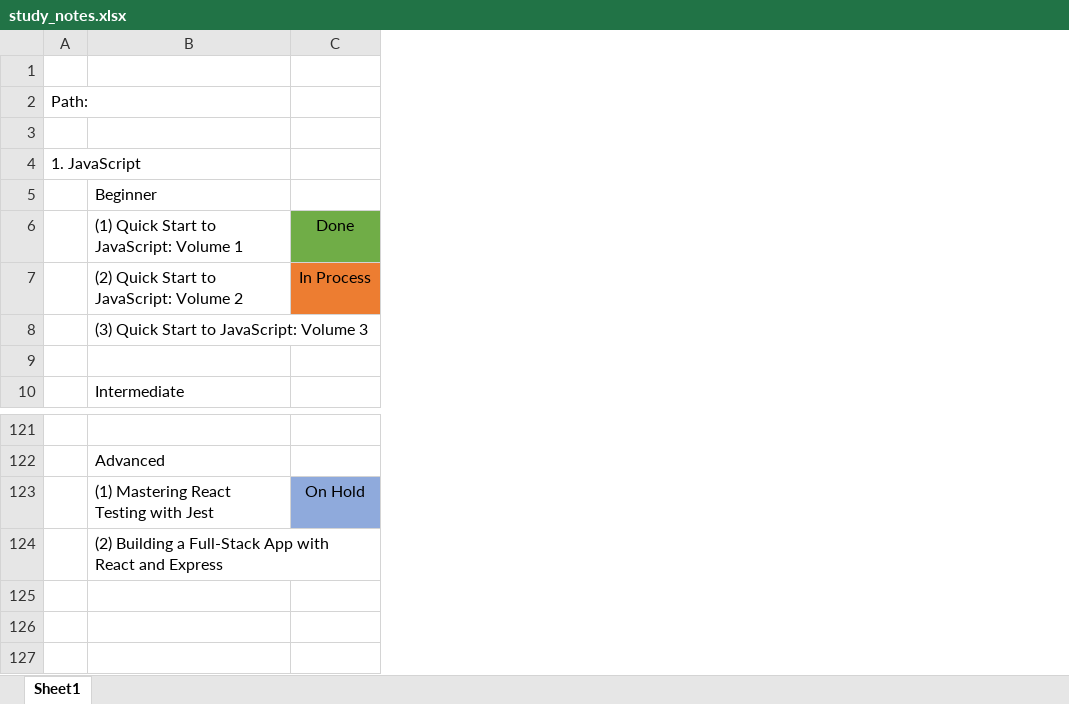
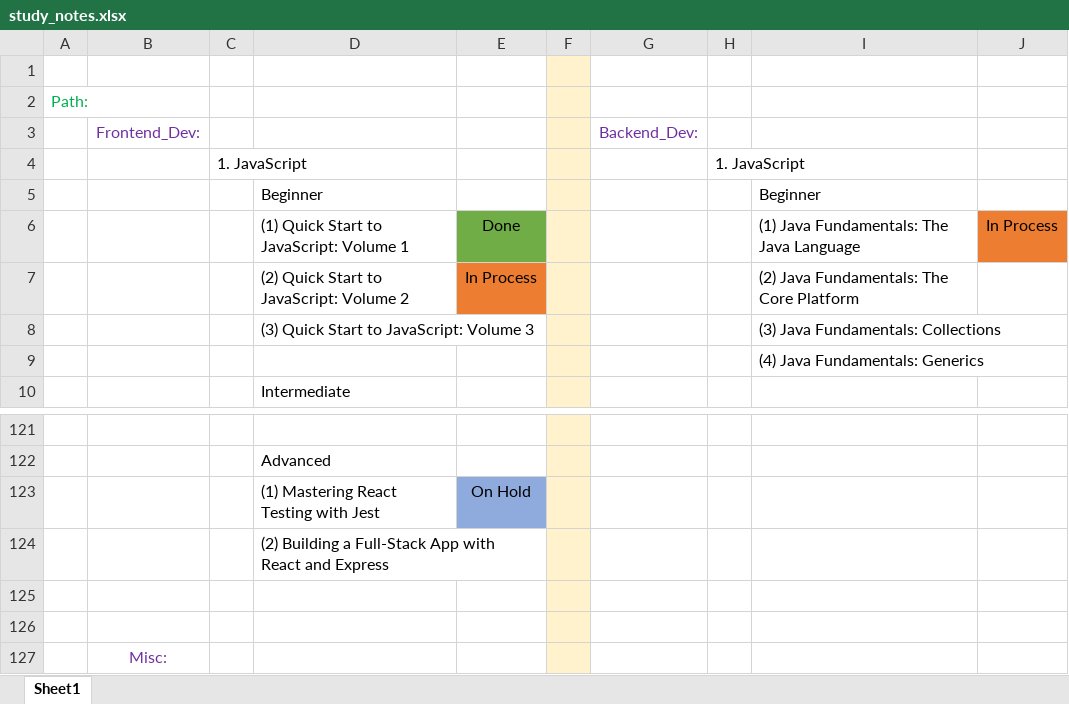
Before and after one commit to specter01wj/LAB-Pluralsight, an Excel workbook: study_notes.xlsx, sheet Sheet1, drawn as a sheet; only a part is shown, gaps mark what is left out; values as stored, in another font and other column widths than the file's, no borders; addresses are those after the commit; the diff names each change by its address in the sheet, - before the commit and + after, or states it on an @@ line.

```diff
--- a/study_notes.xlsx (sheet Sheet1)
+++ b/study_notes.xlsx (sheet Sheet1)
+column A, row 2: Path:
+column B, row 3: Frontend_Dev:
+column F, empty
+column G, row 3: Backend_Dev:
+column H, row 4: 1. JavaScript
+column I, rows 5-9: Beginner | (1) Java Fundamentals: The Java Language | (2) Java Fundamentals: The Core Platform | (3) Java Fundamentals: Collections | (4) Java Fundamentals: Generics
+column J, row 6: In Process
-C2: Path:
+C2: (empty)
-row 3: (empty)
+row 3:  | Frontend_Dev: |  |  |  |  | Backend_Dev:
+row 125: (empty)
+row 126: (empty)
+row 127:  | Misc:
```
Also changed, not shown: 8 other files.
